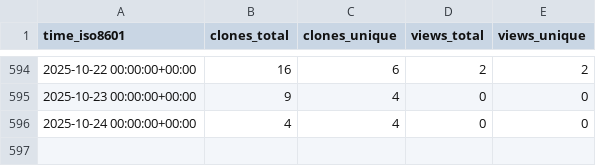
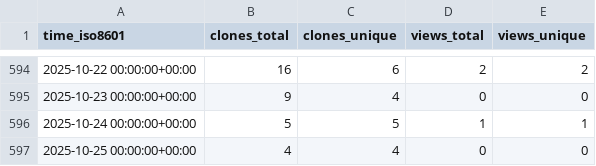
Before and after one commit to EarthSciML/AtmosphericDeposition.jl, a CSV file: EarthSciML/AtmosphericDeposition.jl/ghrs-data/views_clones_aggregate.csv, drawn as a sheet; only a part is shown, gaps mark what is left out.

```diff
--- a/EarthSciML/AtmosphericDeposition.jl/ghrs-data/views_clones_aggregate.csv
+++ b/EarthSciML/AtmosphericDeposition.jl/ghrs-data/views_clones_aggregate.csv
@@ -595,2 +595,3 @@ time_iso8601,clones_total,clones_unique,views_total,views_unique
 2025-10-23 00:00:00+00:00,9,4,0,0
-2025-10-24 00:00:00+00:00,4,4,0,0
+2025-10-24 00:00:00+00:00,5,5,1,1
+2025-10-25 00:00:00+00:00,4,4,0,0
```
Also changed, not shown: 1 other file.
